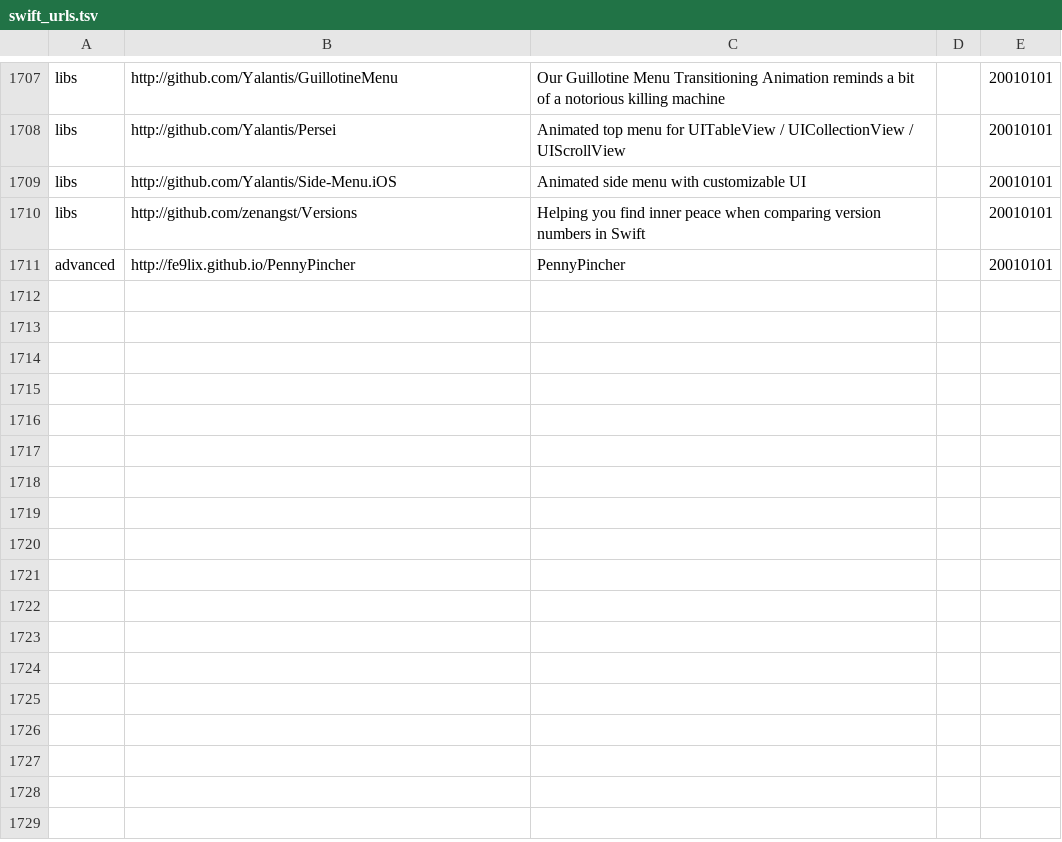
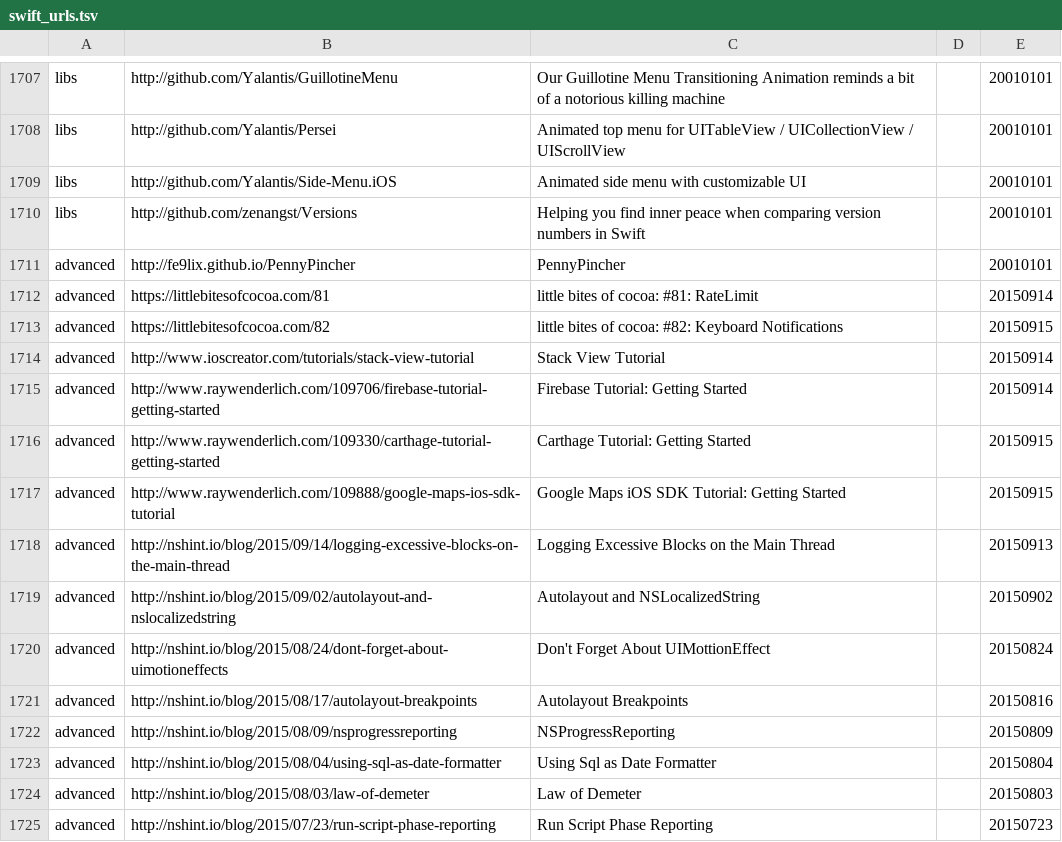
Before and after one commit to melling/SwiftResources, a TSV file: swift_urls.tsv, drawn as a sheet; only a part is shown, gaps mark what is left out.

Commit message:
More urls

```diff
--- a/swift_urls.tsv
+++ b/swift_urls.tsv
@@ -1711 +1711,15 @@ libs	http://github.com/zenangst/Versions	Helping you find inner peace when compa
 advanced	http://fe9lix.github.io/PennyPincher	PennyPincher		20010101
+advanced	https://littlebitesofcocoa.com/81	little bites of cocoa: #81: RateLimit		20150914
+advanced	https://littlebitesofcocoa.com/82	little bites of cocoa: #82: Keyboard Notifications		20150915
+advanced	http://www.ioscreator.com/tutorials/stack-view-tutorial	Stack View Tutorial		20150914
+advanced	http://www.raywenderlich.com/109706/firebase-tutorial-getting-started	Firebase Tutorial: Getting Started		20150914
+advanced	http://www.raywenderlich.com/109330/carthage-tutorial-getting-started	Carthage Tutorial: Getting Started		20150915
+advanced	http://www.raywenderlich.com/109888/google-maps-ios-sdk-tutorial	Google Maps iOS SDK Tutorial: Getting Started		20150915
+advanced	http://nshint.io/blog/2015/09/14/logging-excessive-blocks-on-the-main-thread	Logging Excessive Blocks on the Main Thread		20150913
+advanced	http://nshint.io/blog/2015/09/02/autolayout-and-nslocalizedstring	Autolayout and NSLocalizedString		20150902
+advanced	http://nshint.io/blog/2015/08/24/dont-forget-about-uimotioneffects	Don't Forget About UIMottionEffect		20150824
+advanced	http://nshint.io/blog/2015/08/17/autolayout-breakpoints	Autolayout Breakpoints		20150816
+advanced	http://nshint.io/blog/2015/08/09/nsprogressreporting	NSProgressReporting		20150809
+advanced	http://nshint.io/blog/2015/08/04/using-sql-as-date-formatter	Using Sql as Date Formatter		20150804
+advanced	http://nshint.io/blog/2015/08/03/law-of-demeter	Law of Demeter		20150803
+advanced	http://nshint.io/blog/2015/07/23/run-script-phase-reporting	Run Script Phase Reporting		20150723
```
